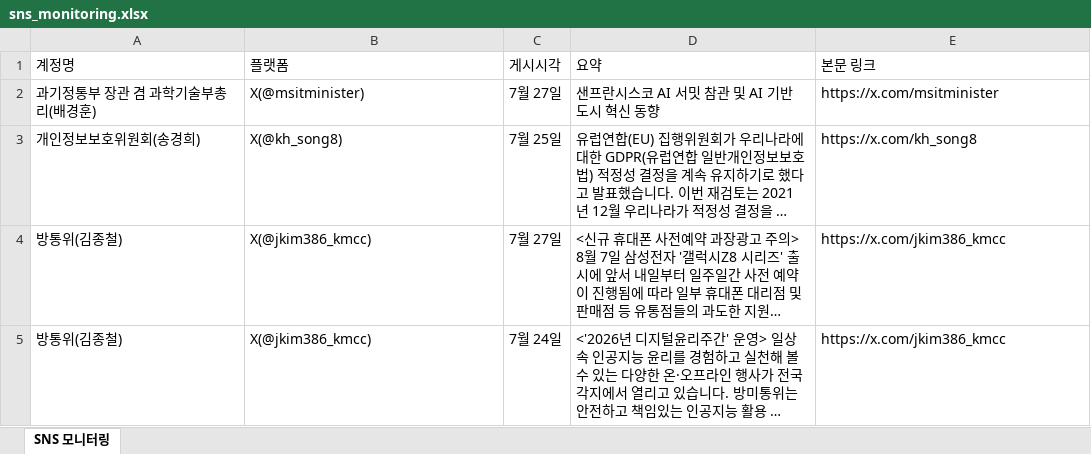
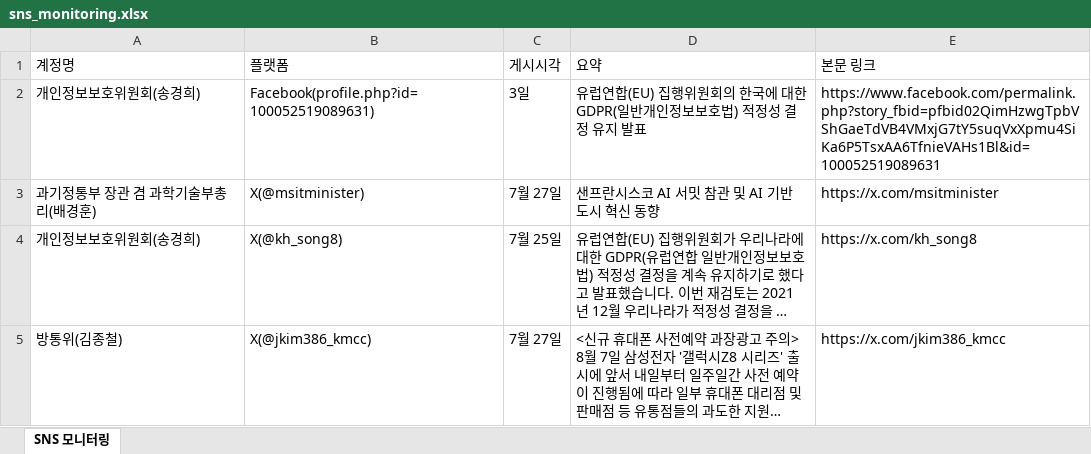
Before and after one commit to jihihi8214/sns_monitoring, an Excel workbook: data/sns_monitoring.xlsx, sheet SNS 모니터링, drawn as a sheet; only a part is shown; the shorter side is filled out with more unchanged rows; long unchanged cells end in …; values as stored, in another font and other column widths than the file's, no borders; the diff names each change by its address in the sheet, - before the commit and + after, or states it on an @@ line.

```diff
--- a/data/sns_monitoring.xlsx (sheet SNS 모니터링)
+++ b/data/sns_monitoring.xlsx (sheet SNS 모니터링)
+row 2: 개인정보보호위원회(송경희) | Facebook(profile.php?id=100052519089631) | 3일 | 유럽연합(EU) 집행위원회의 한국에 대한 GDPR(일반개인정보보호법) 적정성 결정 유지 발표 | https://www.facebook.com/permalink.php?story_fbid=pfbid02QimHzwgTpbVShGaeTdVB4VMxjG7tY5suqVxXpmu4SiKa6P5TsxAA6TfnieVAHs1Bl&id=100052519089631
```
Also changed, not shown: 4 other files.
